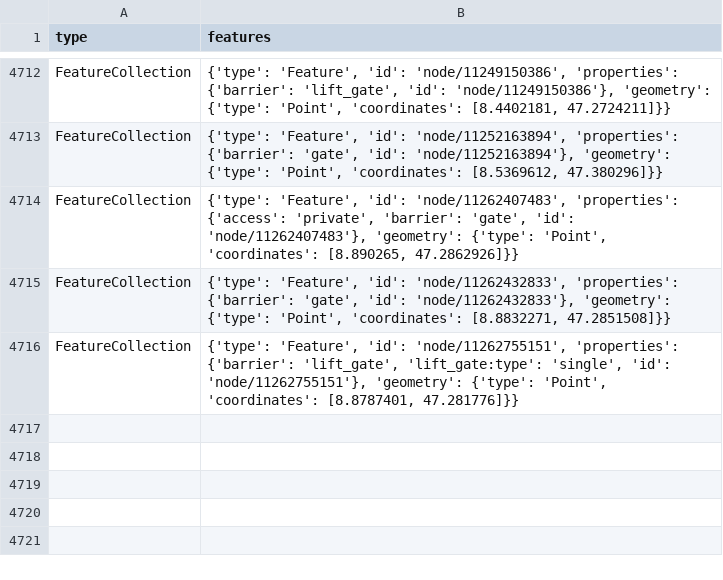
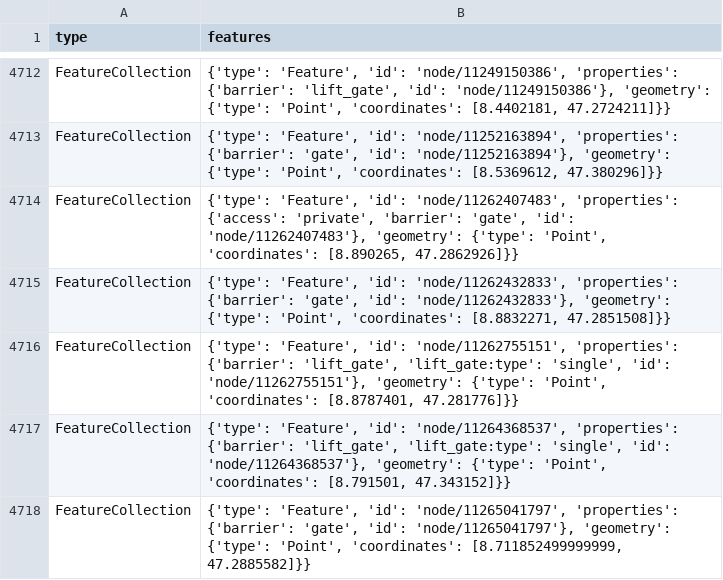
Before and after one commit to OpenBracketsCH/rescue-data, a CSV file: data/csv/access/gates/gates_kt_zh.csv, drawn as a sheet; only a part is shown, gaps mark what is left out.

```diff
--- a/data/csv/access/gates/gates_kt_zh.csv
+++ b/data/csv/access/gates/gates_kt_zh.csv
@@ -4716 +4716,3 @@ FeatureCollection,"{'type': 'Feature', 'id': 'node/11262432833', 'properties': {
 FeatureCollection,"{'type': 'Feature', 'id': 'node/11262755151', 'properties': {'barrier': 'lift_gate', 'lift_gate:type': 'single', 'id': 'node/11262755151'}, 'geometry': {'type': 'Point', 'coordinates': [8.8787401, 47.281776]}}"
+FeatureCollection,"{'type': 'Feature', 'id': 'node/11264368537', 'properties': {'barrier': 'lift_gate', 'lift_gate:type': 'single', 'id': 'node/11264368537'}, 'geometry': {'type': 'Point', 'coordinates': [8.791501, 47.343152]}}"
+FeatureCollection,"{'type': 'Feature', 'id': 'node/11265041797', 'properties': {'barrier': 'gate', 'id': 'node/11265041797'}, 'geometry': {'type': 'Point', 'coordinates': [8.711852499999999, 47.2885582]}}"
```
Also changed, not shown: data/csv/childcare/childcare_dispo_srz.csv, data/csv/childcare/childcare_kt_zh.csv, 6 other files.
